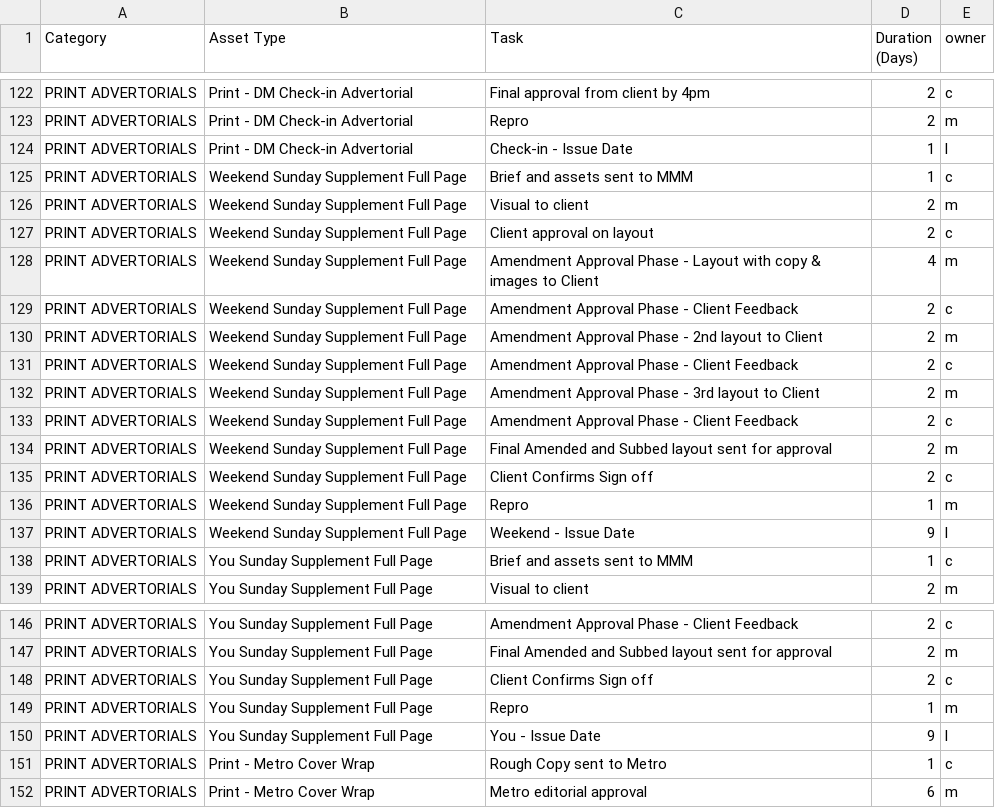
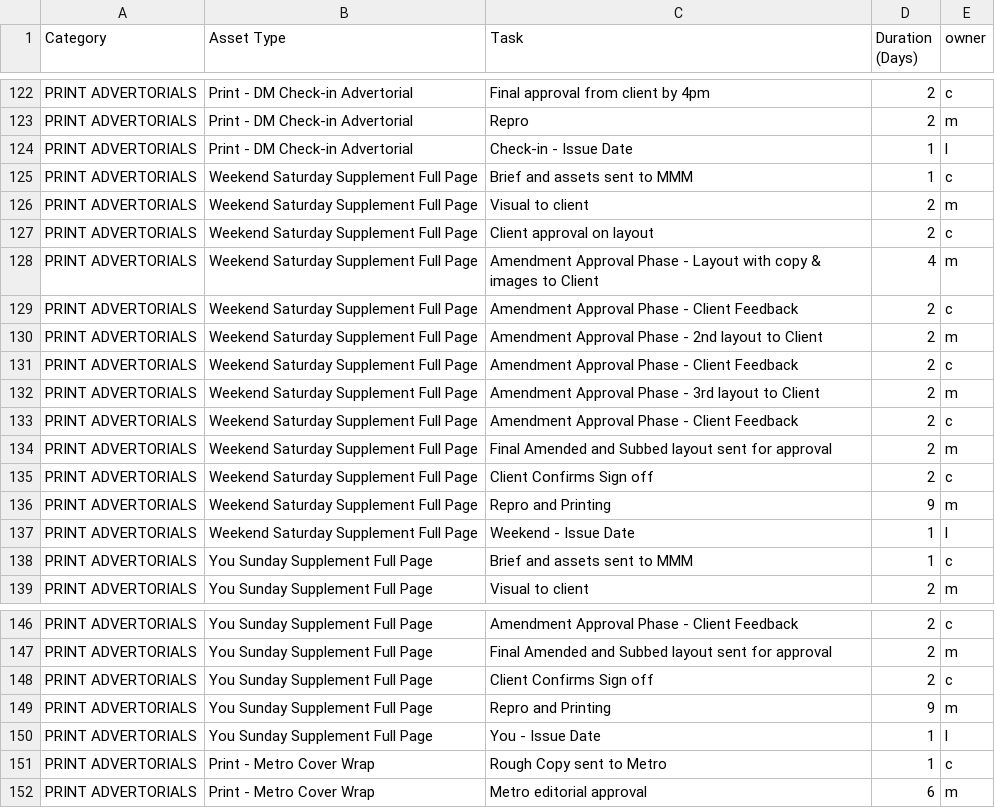
Before and after one commit to goagentflow/Accordion3F, a CSV file: public/Group_Asset_Task_Timev.2 Inc You_Weekend.csv, drawn as a sheet; only a part is shown, gaps mark what is left out.

```diff
--- a/public/Group_Asset_Task_Timev.2 Inc You_Weekend.csv
+++ b/public/Group_Asset_Task_Timev.2 Inc You_Weekend.csv
@@ -124,15 +124,15 @@ PRINT ADVERTORIALS,Print - DM Check-in Advertorial,Repro,2,m
 PRINT ADVERTORIALS,Print - DM Check-in Advertorial,Check-in - Issue Date,1,l
-PRINT ADVERTORIALS,Weekend Sunday Supplement Full Page,Brief and assets sent to MMM,1,c
-PRINT ADVERTORIALS,Weekend Sunday Supplement Full Page,Visual to client,2,m
-PRINT ADVERTORIALS,Weekend Sunday Supplement Full Page,Client approval on layout,2,c
-PRINT ADVERTORIALS,Weekend Sunday Supplement Full Page,Amendment Approval Phase - Layout with copy & images to Client,4,m
-PRINT ADVERTORIALS,Weekend Sunday Supplement Full Page,Amendment Approval Phase - Client Feedback,2,c
-PRINT ADVERTORIALS,Weekend Sunday Supplement Full Page,Amendment Approval Phase - 2nd layout to Client,2,m
-PRINT ADVERTORIALS,Weekend Sunday Supplement Full Page,Amendment Approval Phase - Client Feedback,2,c
-PRINT ADVERTORIALS,Weekend Sunday Supplement Full Page,Amendment Approval Phase - 3rd layout to Client,2,m
-PRINT ADVERTORIALS,Weekend Sunday Supplement Full Page,Amendment Approval Phase - Client Feedback,2,c
-PRINT ADVERTORIALS,Weekend Sunday Supplement Full Page,Final Amended and Subbed layout sent for approval,2,m
-PRINT ADVERTORIALS,Weekend Sunday Supplement Full Page,Client Confirms Sign off,2,c
-PRINT ADVERTORIALS,Weekend Sunday Supplement Full Page,Repro,1,m
-PRINT ADVERTORIALS,Weekend Sunday Supplement Full Page,Weekend - Issue Date,9,l
+PRINT ADVERTORIALS,Weekend Saturday Supplement Full Page,Brief and assets sent to MMM,1,c
+PRINT ADVERTORIALS,Weekend Saturday Supplement Full Page,Visual to client,2,m
+PRINT ADVERTORIALS,Weekend Saturday Supplement Full Page,Client approval on layout,2,c
+PRINT ADVERTORIALS,Weekend Saturday Supplement Full Page,Amendment Approval Phase - Layout with copy & images to Client,4,m
+PRINT ADVERTORIALS,Weekend Saturday Supplement Full Page,Amendment Approval Phase - Client Feedback,2,c
+PRINT ADVERTORIALS,Weekend Saturday Supplement Full Page,Amendment Approval Phase - 2nd layout to Client,2,m
+PRINT ADVERTORIALS,Weekend Saturday Supplement Full Page,Amendment Approval Phase - Client Feedback,2,c
+PRINT ADVERTORIALS,Weekend Saturday Supplement Full Page,Amendment Approval Phase - 3rd layout to Client,2,m
+PRINT ADVERTORIALS,Weekend Saturday Supplement Full Page,Amendment Approval Phase - Client Feedback,2,c
+PRINT ADVERTORIALS,Weekend Saturday Supplement Full Page,Final Amended and Subbed layout sent for approval,2,m
+PRINT ADVERTORIALS,Weekend Saturday Supplement Full Page,Client Confirms Sign off,2,c
+PRINT ADVERTORIALS,Weekend Saturday Supplement Full Page,Repro and Printing,9,m
+PRINT ADVERTORIALS,Weekend Saturday Supplement Full Page,Weekend - Issue Date,1,l
 PRINT ADVERTORIALS,You Sunday Supplement Full Page,Brief and assets sent to MMM,1,c
@@ -148,4 +148,4 @@ PRINT ADVERTORIALS,You Sunday Supplement Full Page,Final Amended and Subbed layo
 PRINT ADVERTORIALS,You Sunday Supplement Full Page,Client Confirms Sign off,2,c
-PRINT ADVERTORIALS,You Sunday Supplement Full Page,Repro,1,m
-PRINT ADVERTORIALS,You Sunday Supplement Full Page,You - Issue Date,9,l
+PRINT ADVERTORIALS,You Sunday Supplement Full Page,Repro and Printing,9,m
+PRINT ADVERTORIALS,You Sunday Supplement Full Page,You - Issue Date,1,l
 PRINT ADVERTORIALS,Print - Metro Cover Wrap,Rough Copy sent to Metro,1,c
```
Also changed, not shown: 8 other files.
